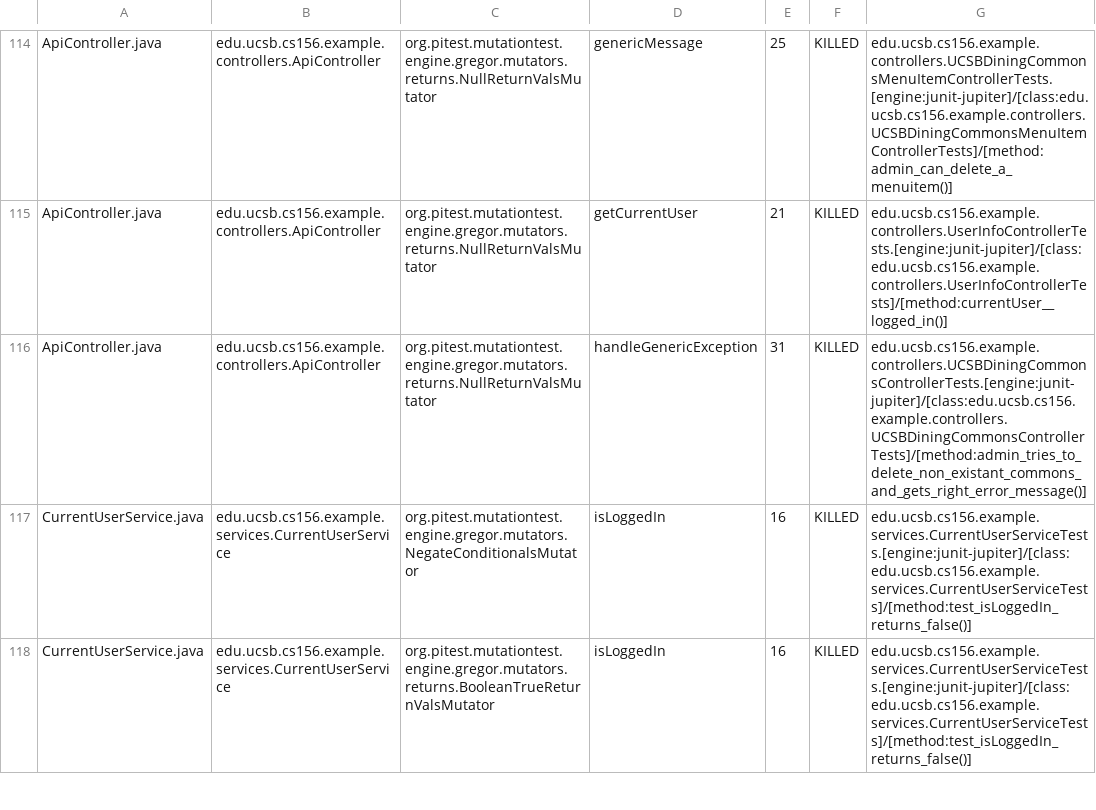
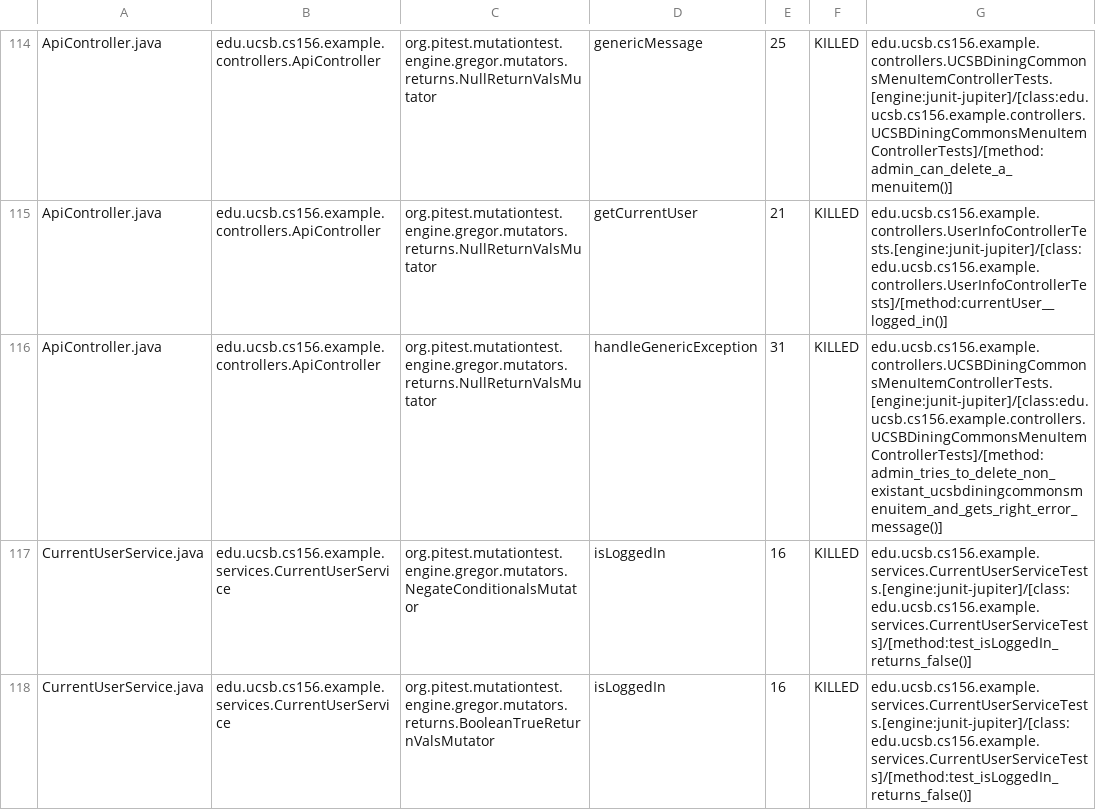
Before and after one commit to ucsb-cs156-f23/team02-f23-6pm-2, a CSV file: prs/62/pitest/mutations.csv, drawn as a sheet; only a part is shown, gaps mark what is left out.

Commit message:
Deploying to gh-pages from @ ucsb-cs156-f23/team02-f23-6pm-2@8e7fcaead63db0363fc2db7afe2ab6d41971300c 🚀

```diff
--- a/prs/62/pitest/mutations.csv
+++ b/prs/62/pitest/mutations.csv
@@ -115,3 +115,3 @@ ApiController.java,edu.ucsb.cs156.example.controllers.ApiController,org.pitest.m
 ApiController.java,edu.ucsb.cs156.example.controllers.ApiController,org.pitest.mutationtest.engine.gregor.mutators.returns.NullReturnValsMutator,getCurrentUser,21,KILLED,edu.ucsb.cs156.example.controllers.UserInfoControllerTests.[engine:junit-jupiter]/[class:edu.ucsb.cs156.example.controllers.UserInfoControllerTests]/[method:currentUser__logged_in()]
-ApiController.java,edu.ucsb.cs156.example.controllers.ApiController,org.pitest.mutationtest.engine.gregor.mutators.returns.NullReturnValsMutator,handleGenericException,31,KILLED,edu.ucsb.cs156.example.controllers.UCSBDiningCommonsControllerTests.[engine:junit-jupiter]/[class:edu.ucsb.cs156.example.controllers.UCSBDiningCommonsControllerTests]/[method:admin_tries_to_delete_non_existant_commons_and_gets_right_error_message()]
+ApiController.java,edu.ucsb.cs156.example.controllers.ApiController,org.pitest.mutationtest.engine.gregor.mutators.returns.NullReturnValsMutator,handleGenericException,31,KILLED,edu.ucsb.cs156.example.controllers.UCSBDiningCommonsMenuItemControllerTests.[engine:junit-jupiter]/[class:edu.ucsb.cs156.example.controllers.UCSBDiningCommonsMenuItemControllerTests]/[method:admin_tries_to_delete_non_existant_ucsbdiningcommonsmenuitem_and_gets_right_error_message()]
 CurrentUserService.java,edu.ucsb.cs156.example.services.CurrentUserService,org.pitest.mutationtest.engine.gregor.mutators.NegateConditionalsMutator,isLoggedIn,16,KILLED,edu.ucsb.cs156.example.services.CurrentUserServiceTests.[engine:junit-jupiter]/[class:edu.ucsb.cs156.example.services.CurrentUserServiceTests]/[method:test_isLoggedIn_returns_false()]
```
Also changed, not shown: 15 other files.
